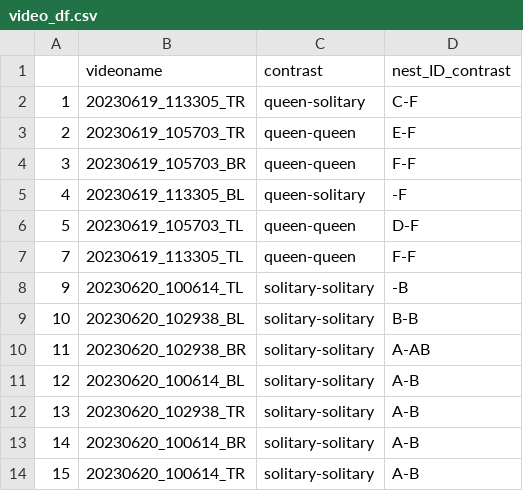
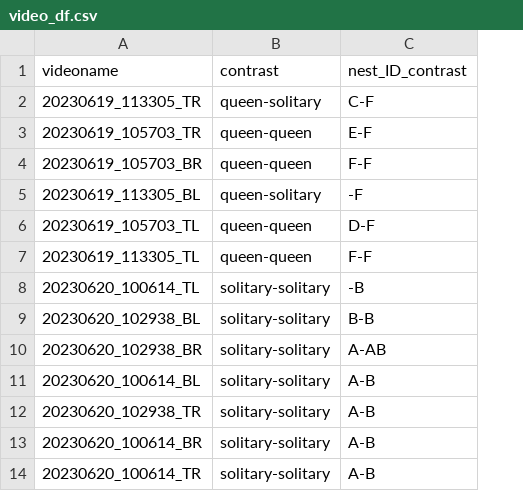
Before and after one commit to Wolfffff/lbal-circle-tubes, a CSV file: data/video_df.csv, drawn as a sheet; only a part is shown; the diff names each change by its address in the sheet, - before the commit and + after, or states it on an @@ line.

```diff
--- a/data/video_df.csv
+++ b/data/video_df.csv
-column A, rows 2-14: 1 | 2 | 3 | 4 | 5 | 7 | 9 | 10 | 11 | 12 | 13 | 14 | 15
```
Also changed, not shown: 11 other files.
